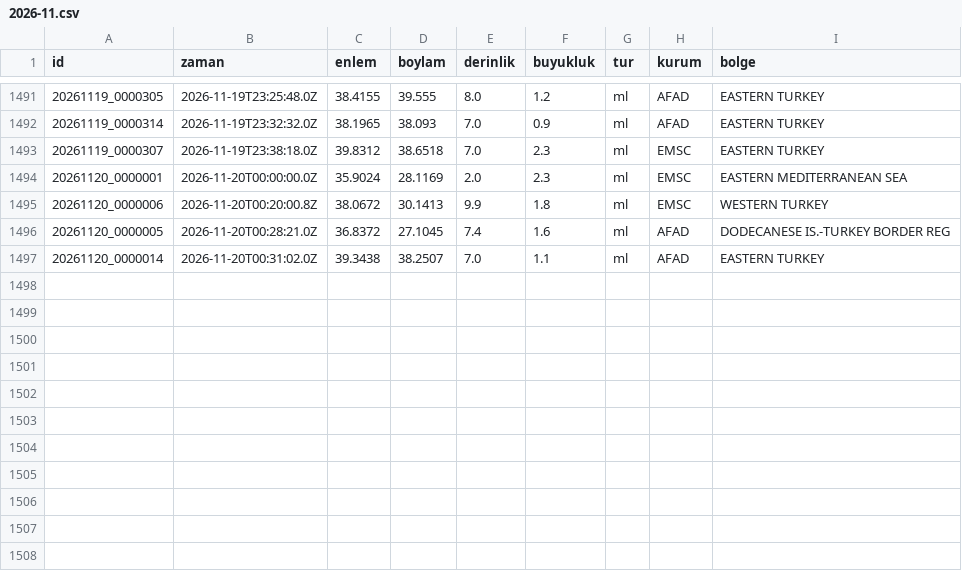
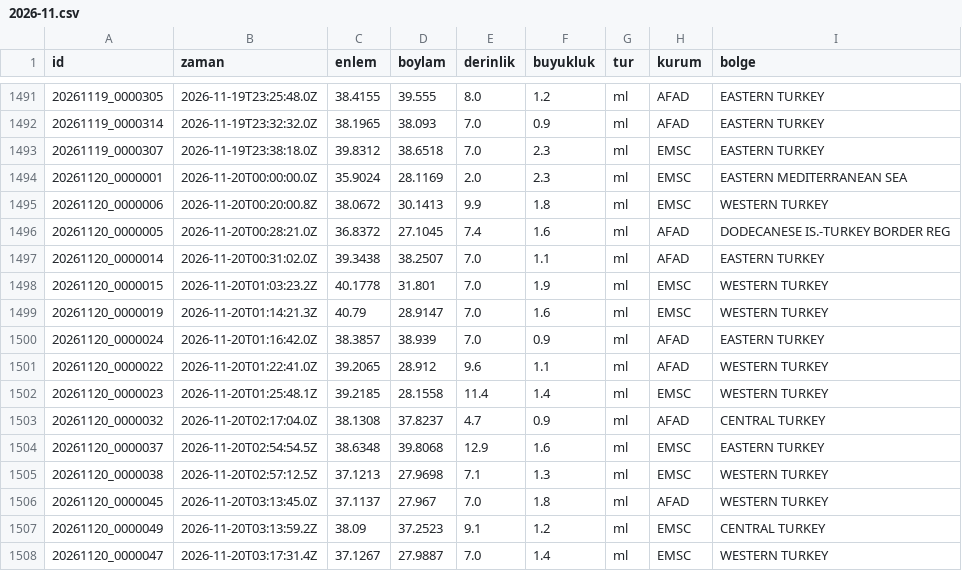
Before and after one commit to birtohum/turkiye-sallandi, a CSV file: veri/emsc/2026-11.csv, drawn as a sheet; only a part is shown, gaps mark what is left out.

```diff
--- a/veri/emsc/2026-11.csv
+++ b/veri/emsc/2026-11.csv
@@ -1497 +1497,12 @@ id,zaman,enlem,boylam,derinlik,buyukluk,tur,kurum,bolge
 20261120_0000014,2026-11-20T00:31:02.0Z,39.3438,38.2507,7.0,1.1,ml,AFAD,EASTERN TURKEY
+20261120_0000015,2026-11-20T01:03:23.2Z,40.1778,31.801,7.0,1.9,ml,EMSC,WESTERN TURKEY
+20261120_0000019,2026-11-20T01:14:21.3Z,40.79,28.9147,7.0,1.6,ml,EMSC,WESTERN TURKEY
+20261120_0000024,2026-11-20T01:16:42.0Z,38.3857,38.939,7.0,0.9,ml,AFAD,EASTERN TURKEY
+20261120_0000022,2026-11-20T01:22:41.0Z,39.2065,28.912,9.6,1.1,ml,AFAD,WESTERN TURKEY
+20261120_0000023,2026-11-20T01:25:48.1Z,39.2185,28.1558,11.4,1.4,ml,EMSC,WESTERN TURKEY
+20261120_0000032,2026-11-20T02:17:04.0Z,38.1308,37.8237,4.7,0.9,ml,AFAD,CENTRAL TURKEY
+20261120_0000037,2026-11-20T02:54:54.5Z,38.6348,39.8068,12.9,1.6,ml,EMSC,EASTERN TURKEY
+20261120_0000038,2026-11-20T02:57:12.5Z,37.1213,27.9698,7.1,1.3,ml,EMSC,WESTERN TURKEY
+20261120_0000045,2026-11-20T03:13:45.0Z,37.1137,27.967,7.0,1.8,ml,AFAD,WESTERN TURKEY
+20261120_0000049,2026-11-20T03:13:59.2Z,38.09,37.2523,9.1,1.2,ml,EMSC,CENTRAL TURKEY
+20261120_0000047,2026-11-20T03:17:31.4Z,37.1267,27.9887,7.0,1.4,ml,EMSC,WESTERN TURKEY
```
Also changed, not shown: 3 other files.
